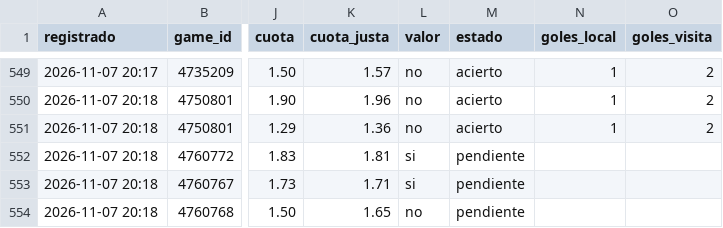
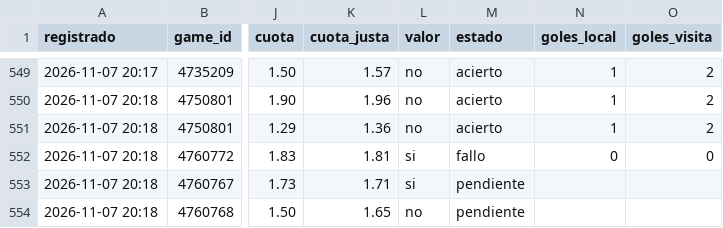
Before and after one commit to JoseVilcatoma/datazos-bot, a CSV file: data/sugerencias.csv, drawn as a sheet; only a part is shown, gaps mark what is left out; the diff names each change by its address in the sheet, - before the commit and + after, or states it on an @@ line.

Commit message:
Actualizar estado de datazos

```diff
--- a/data/sugerencias.csv
+++ b/data/sugerencias.csv
-M552 (estado): pendiente
+M552 (estado): fallo
-N552 (goles_local): (empty)
+N552 (goles_local): 0
-O552 (goles_visita): (empty)
+O552 (goles_visita): 0
```
Also changed, not shown: 1 other file.
